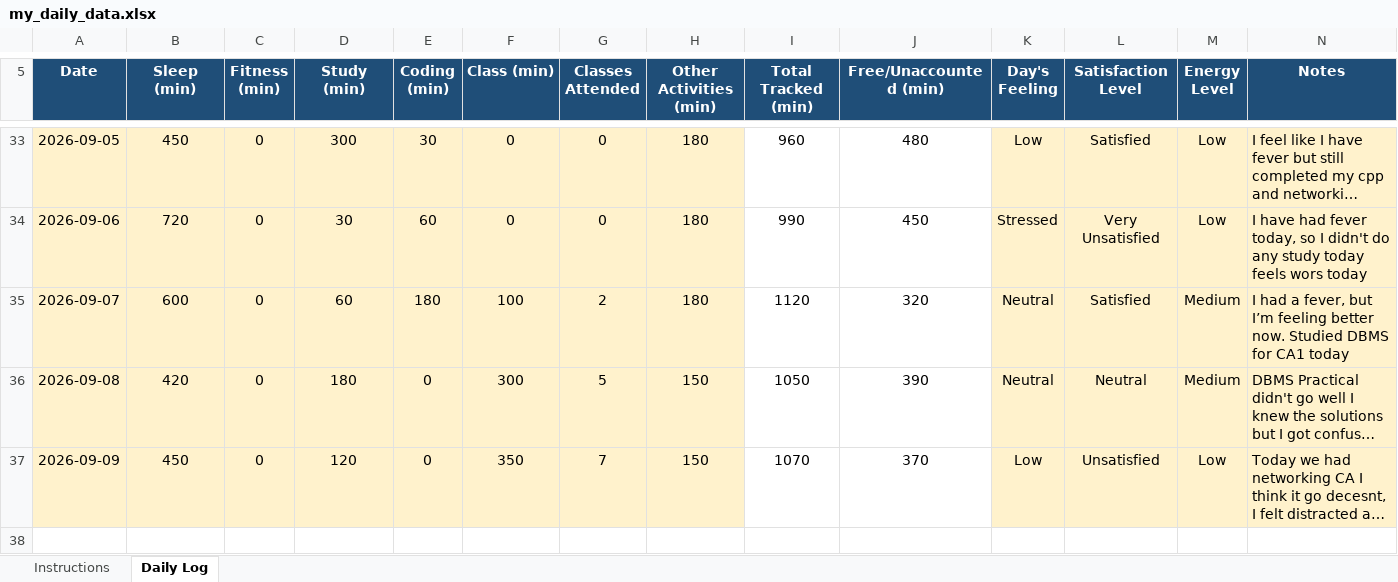
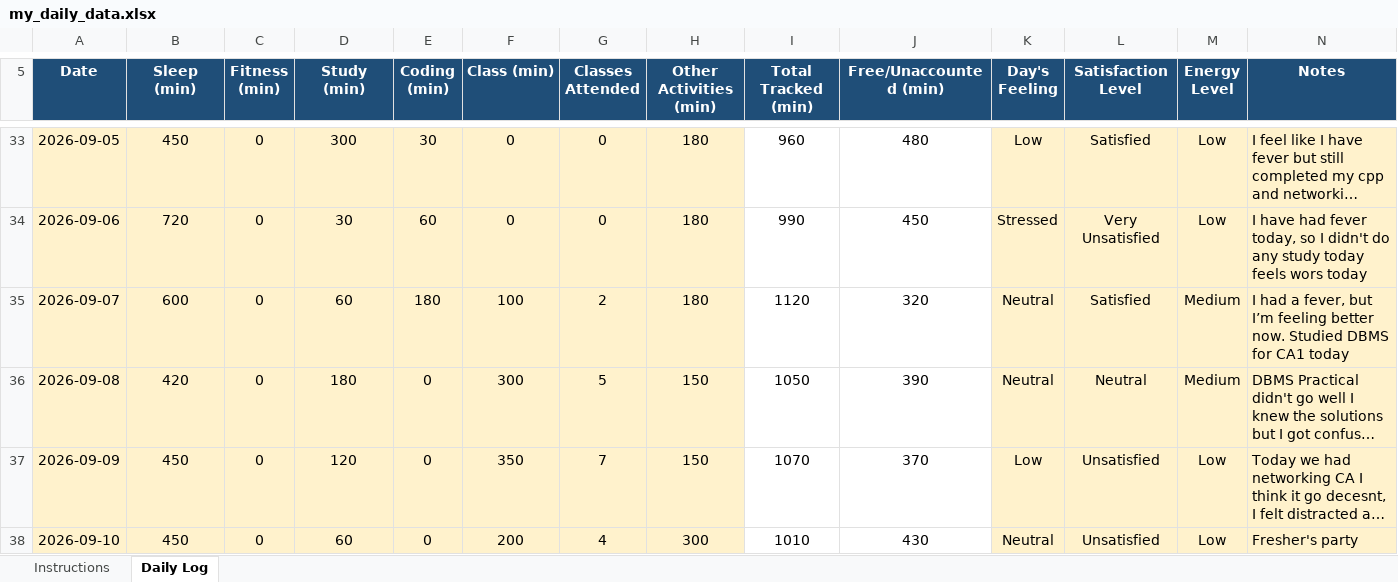
Before and after one commit to Aman911kumar/MY-DATA-CAP776-12600821, an Excel workbook: my_daily_data.xlsx, sheet Daily Log, drawn as a sheet; only a part is shown, gaps mark what is left out; long unchanged cells end in …; values as stored, in another font and other column widths than the file's, no borders; conditional formats not drawn; the diff names each change by its address in the sheet, - before the commit and + after, or states it on an @@ line.

Commit message:
32th day

```diff
--- a/my_daily_data.xlsx (sheet Daily Log)
+++ b/my_daily_data.xlsx (sheet Daily Log)
+row 38: 2026-09-10 | 450 | 0 | 60 | 0 | 200 | 4 | 300 | 1010 | 430 | Neutral | Unsatisfied | Low | Fresher's party
```
